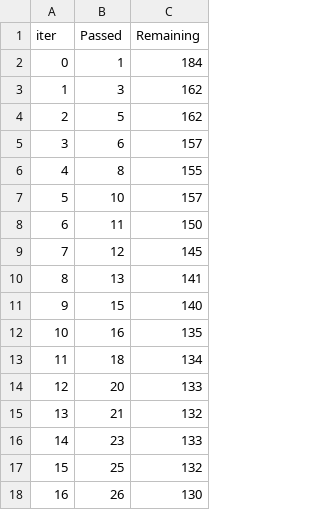
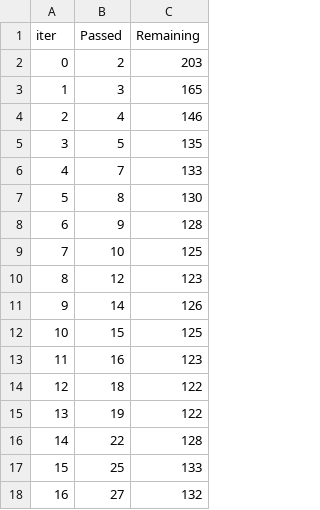
Before and after one commit to Lishelaquinas/mlproject, a TSV file: catboost_info/time_left.tsv, drawn as a sheet; only a part is shown; the diff covers the shown part only.

```diff
--- a/catboost_info/time_left.tsv
+++ b/catboost_info/time_left.tsv
@@ -1,18 +1,18 @@
 iter	Passed	Remaining
-0	1	184
-1	3	162
-2	5	162
-3	6	157
-4	8	155
-5	10	157
-6	11	150
-7	12	145
-8	13	141
-9	15	140
-10	16	135
-11	18	134
-12	20	133
-13	21	132
-14	23	133
-15	25	132
-16	26	130
+0	2	203
+1	3	165
+2	4	146
+3	5	135
+4	7	133
+5	8	130
+6	9	128
+7	10	125
+8	12	123
+9	14	126
+10	15	125
+11	16	123
+12	18	122
+13	19	122
+14	22	128
+15	25	133
+16	27	132
```
Also changed, not shown: 159 edited cells elsewhere in this file, 2 other files.
